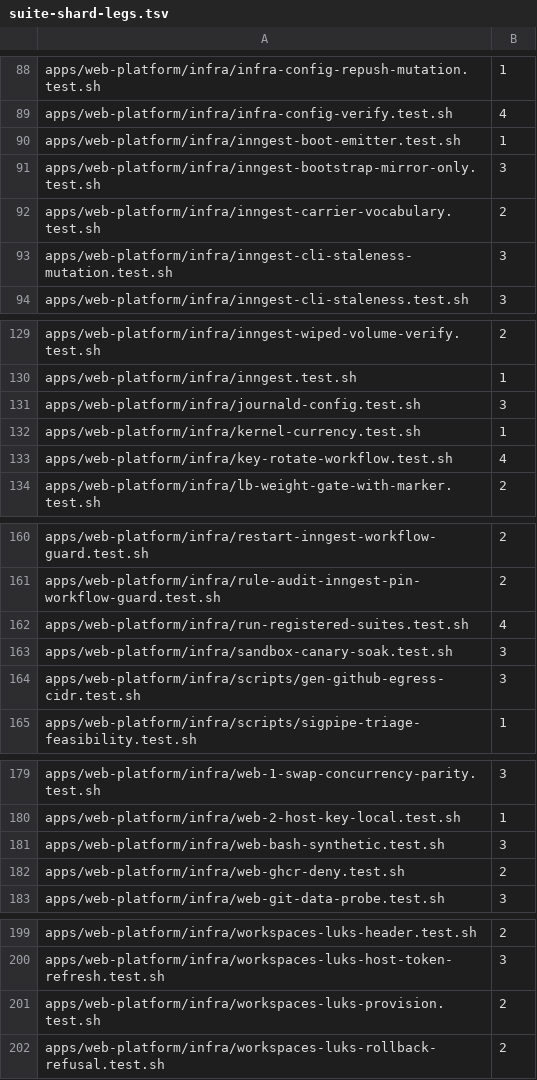
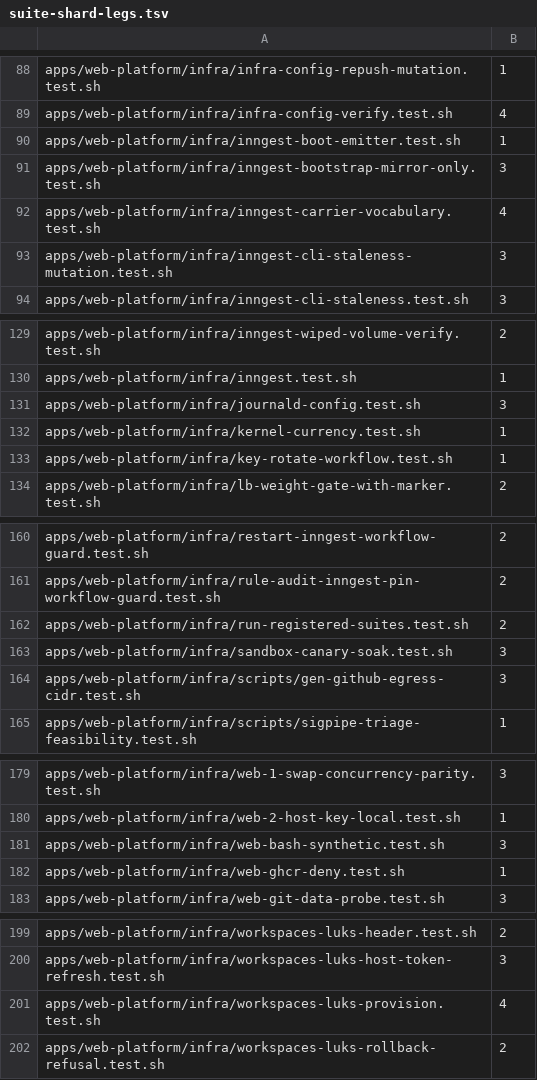
Before and after one commit to jikig-ai/soleur, a TSV file: apps/web-platform/infra/suite-shard-legs.tsv, drawn as a sheet; only a part is shown, gaps mark what is left out; the diff covers the shown part only.

```diff
--- a/apps/web-platform/infra/suite-shard-legs.tsv
+++ b/apps/web-platform/infra/suite-shard-legs.tsv
@@ -91,3 +91,3 @@ apps/web-platform/infra/inngest-boot-emitter.test.sh	1
 apps/web-platform/infra/inngest-bootstrap-mirror-only.test.sh	3
-apps/web-platform/infra/inngest-carrier-vocabulary.test.sh	2
+apps/web-platform/infra/inngest-carrier-vocabulary.test.sh	4
 apps/web-platform/infra/inngest-cli-staleness-mutation.test.sh	3
@@ -132,3 +132,3 @@ apps/web-platform/infra/journald-config.test.sh	3
 apps/web-platform/infra/kernel-currency.test.sh	1
-apps/web-platform/infra/key-rotate-workflow.test.sh	4
+apps/web-platform/infra/key-rotate-workflow.test.sh	1
 apps/web-platform/infra/lb-weight-gate-with-marker.test.sh	2
@@ -161,3 +161,3 @@ apps/web-platform/infra/restart-inngest-workflow-guard.test.sh	2
 apps/web-platform/infra/rule-audit-inngest-pin-workflow-guard.test.sh	2
-apps/web-platform/infra/run-registered-suites.test.sh	4
+apps/web-platform/infra/run-registered-suites.test.sh	2
 apps/web-platform/infra/sandbox-canary-soak.test.sh	3
@@ -181,3 +181,3 @@ apps/web-platform/infra/web-2-host-key-local.test.sh	1
 apps/web-platform/infra/web-bash-synthetic.test.sh	3
-apps/web-platform/infra/web-ghcr-deny.test.sh	2
+apps/web-platform/infra/web-ghcr-deny.test.sh	1
 apps/web-platform/infra/web-git-data-probe.test.sh	3
@@ -200,3 +200,3 @@ apps/web-platform/infra/workspaces-luks-header.test.sh	2
 apps/web-platform/infra/workspaces-luks-host-token-refresh.test.sh	3
-apps/web-platform/infra/workspaces-luks-provision.test.sh	2
+apps/web-platform/infra/workspaces-luks-provision.test.sh	4
 apps/web-platform/infra/workspaces-luks-rollback-refusal.test.sh	2
```
Also changed, not shown: 8 edited cells elsewhere in this file, apps/web-platform/infra/suite-durations.tsv, 1 other file.
